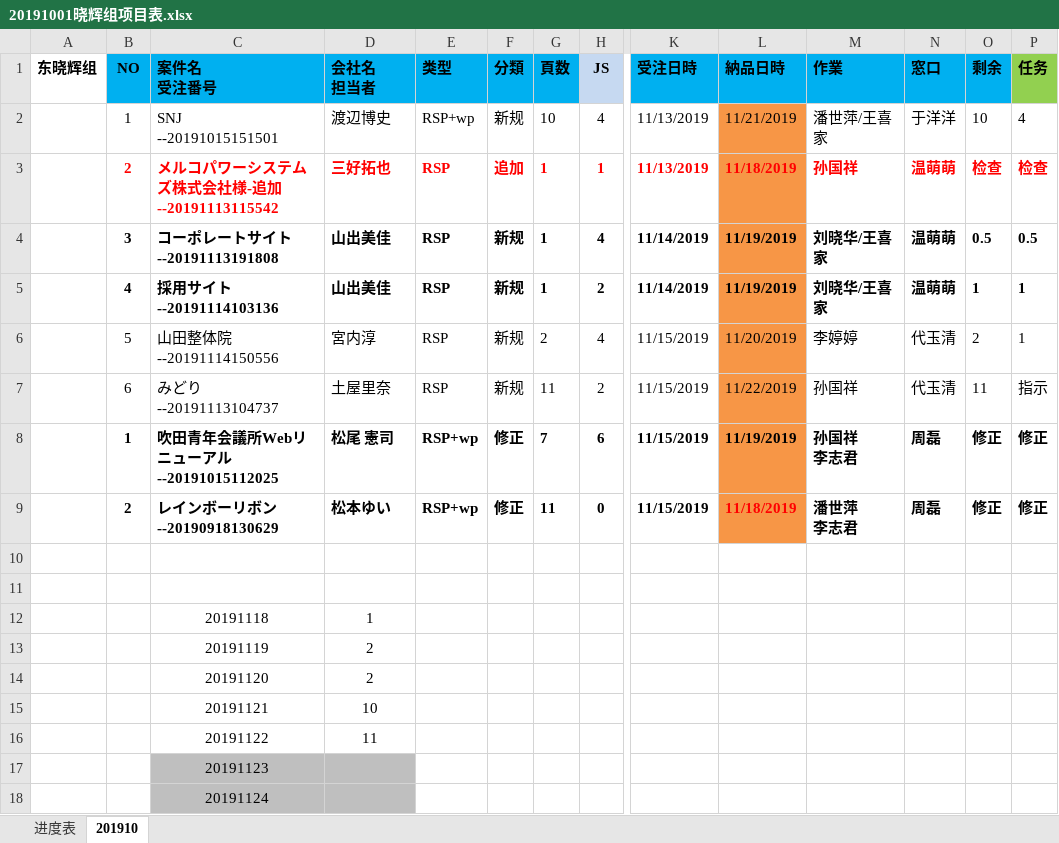
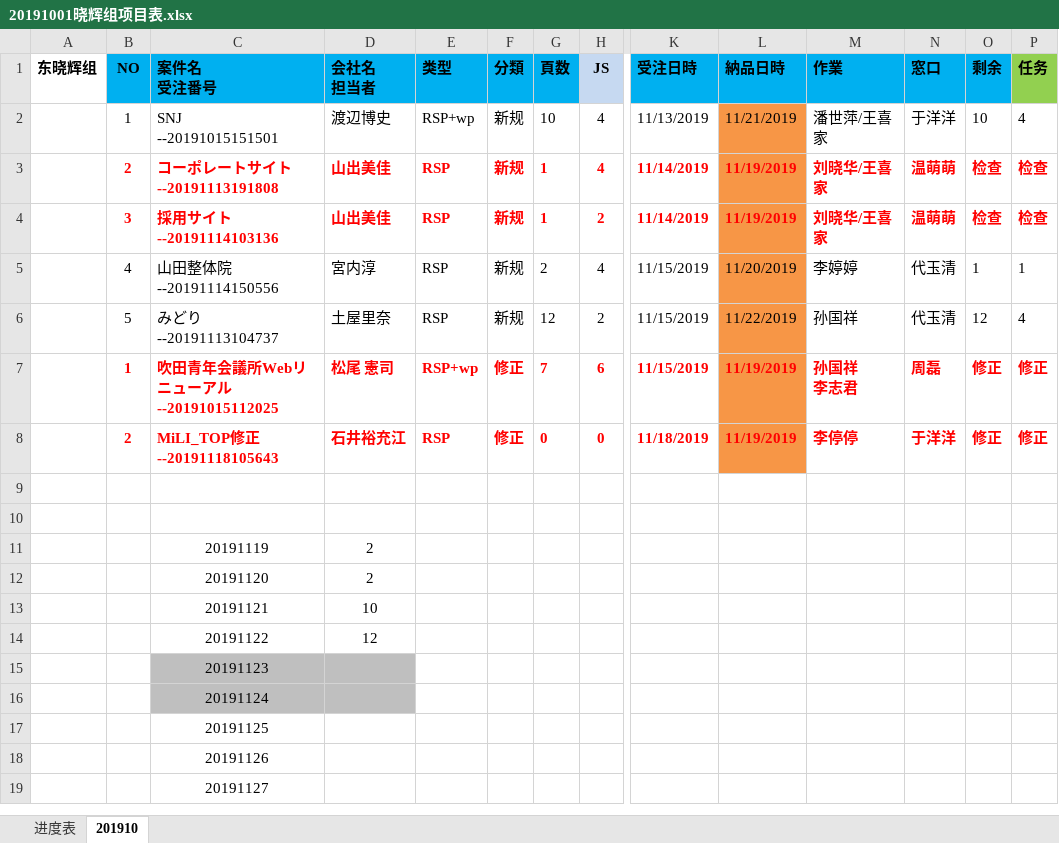
Before and after one commit to liut1107/xmb, an Excel workbook: 20191001晓辉组项目表.xlsx, sheet 201910, drawn as a sheet; only a part is shown, gaps mark what is left out; the shorter side is filled out with more unchanged rows; values as stored, in another font and other column widths than the file's, no borders; removed rows and columns are numbered as before the commit, all else as after; rows hold the shown columns only; ↵ is a line break in a cell; the diff covers the shown part only; the diff names each change by its address in the sheet, - before the commit and + after, or states it on an @@ line.

Commit message:
20191118

```diff
--- a/20191001晓辉组项目表.xlsx (sheet 201910)
+++ b/20191001晓辉组项目表.xlsx (sheet 201910)
-row 3:  | 2 | メルコパワーシステムズ株式会社様-追加--20191113115542 | 三好拓也 | RSP | 追加 | 1 | 1 | 11/13/2019 | 11/18/2019 | 孙国祥 | 温萌萌 | 检查 | 检查
-B3 (NO): 3
+B3 (NO): 2
-B3:P4 text colour: black
+B3:P4 text colour: #FF0000
-O3 (剩余): 0.5
+O3 (剩余): 检查
-P3 (任务): 0.5
+P3 (任务): 检查
-B4 (NO): 4
+B4 (NO): 3
-O4 (剩余): 1
+O4 (剩余): 检查
-P4 (任务): 1
+P4 (任务): 检查
-B5 (NO): 5
+B5 (NO): 4
-O5 (剩余): 2
+O5 (剩余): 1
-B6 (NO): 6
+B6 (NO): 5
-G6 (頁数): 11
+G6 (頁数): 12
-O6 (剩余): 11
+O6 (剩余): 12
-P6 (任务): 指示
+P6 (任务): 4
-B7:P7 text colour: black
+B7:P7 text colour: #FF0000
-B8:K8 text colour: black
+B8:K8 text colour: #FF0000
-C8 (案件名 受注番号): レインボーリボン ↵ --20190918130629
+C8 (案件名 受注番号): MiLI_TOP修正 ↵ --20191118105643
-D8 (会社名 担当者): 松本ゆい
+D8 (会社名 担当者): 石井裕充江
-E8 (类型): RSP+wp
+E8 (类型): RSP
-G8 (頁数): 11
+G8 (頁数): 0
-K8 (受注日時): 11/15/2019
+K8 (受注日時): 11/18/2019
-L8 (納品日時): 11/18/2019
+L8 (納品日時): 11/19/2019
-M8 (作業): 潘世萍 ↵ 李志君
+M8 (作業): 李停停
-M8:P8 text colour: black
+M8:P8 text colour: #FF0000
-N8 (窓口): 周磊
+N8 (窓口): 于洋洋
-row 12:  |  | 20191118 | 1
-D14 (会社名 担当者): 11
+D14 (会社名 担当者): 12
```
Also changed, not shown: 1 edited cell and cell formats elsewhere in this sheet, sheet 进度表.
